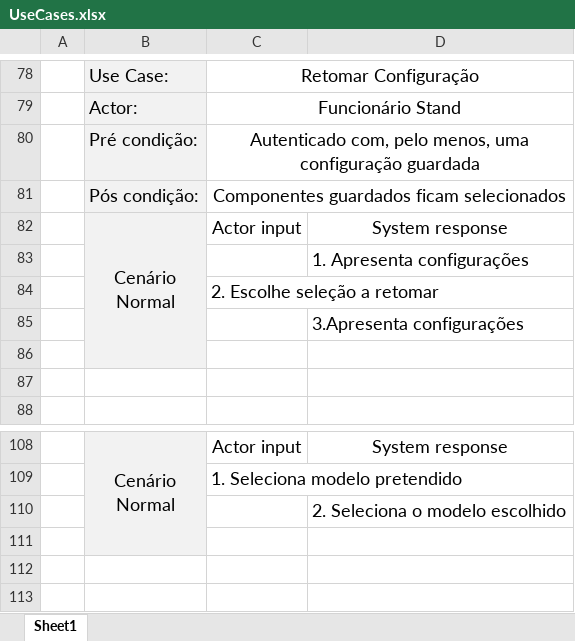
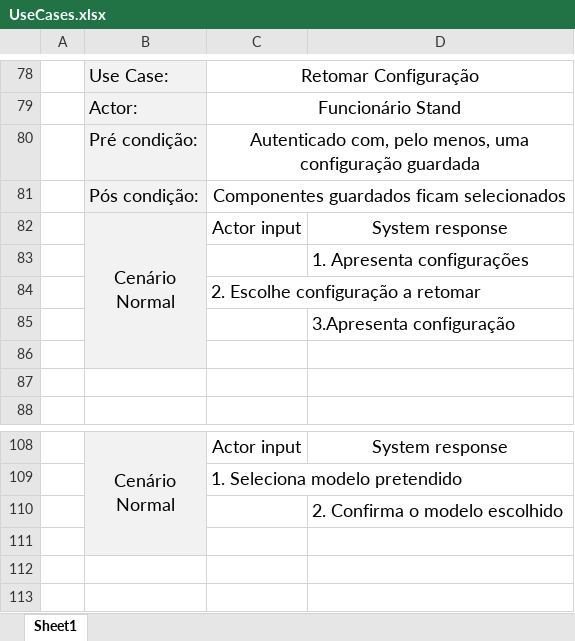
Before and after one commit to henriquejosefaria/Projeto2DSS, an Excel workbook: UseCases.xlsx, sheet Sheet1, drawn as a sheet; only a part is shown, gaps mark what is left out; values as stored, in another font and other column widths than the file's, no borders; the diff names each change by its address in the sheet, - before the commit and + after, or states it on an @@ line.

Commit message:
+ diagramas de sequência - 15 ; use cases

```diff
--- a/UseCases.xlsx (sheet Sheet1)
+++ b/UseCases.xlsx (sheet Sheet1)
-C84: 2. Escolhe seleção a retomar
+C84: 2. Escolhe configuração a retomar
-D85: 3.Apresenta configurações
+D85: 3.Apresenta configuração
-D110: 2. Seleciona o modelo escolhido
+D110: 2. Confirma o modelo escolhido
```
Also changed, not shown: 6 other files.
